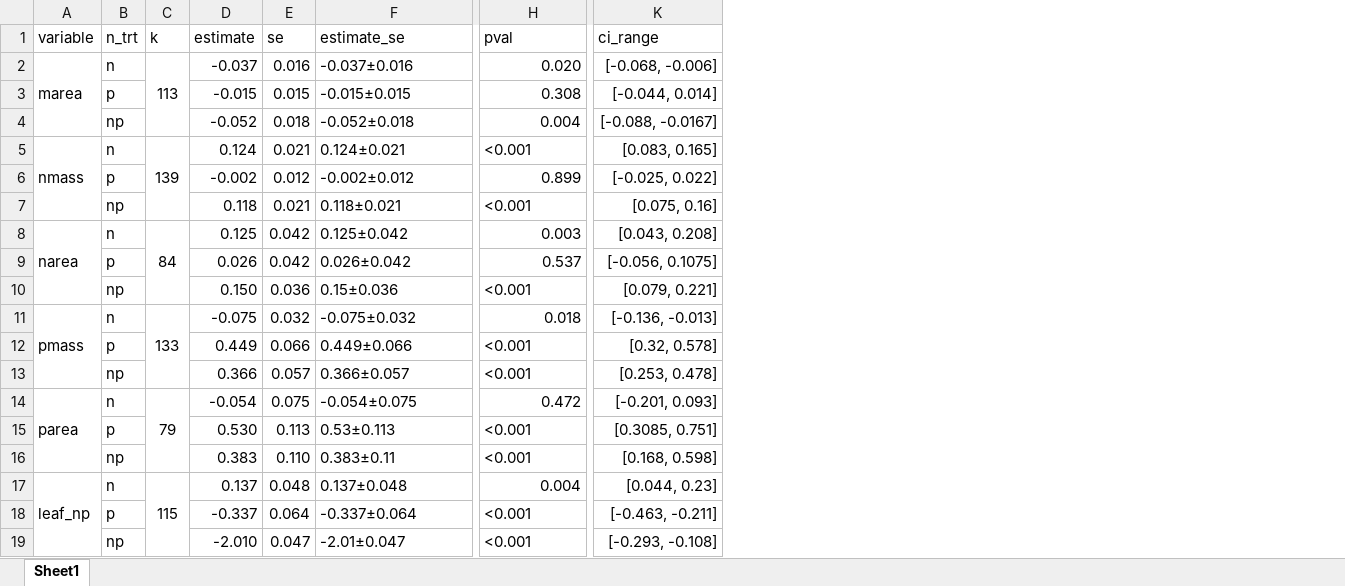
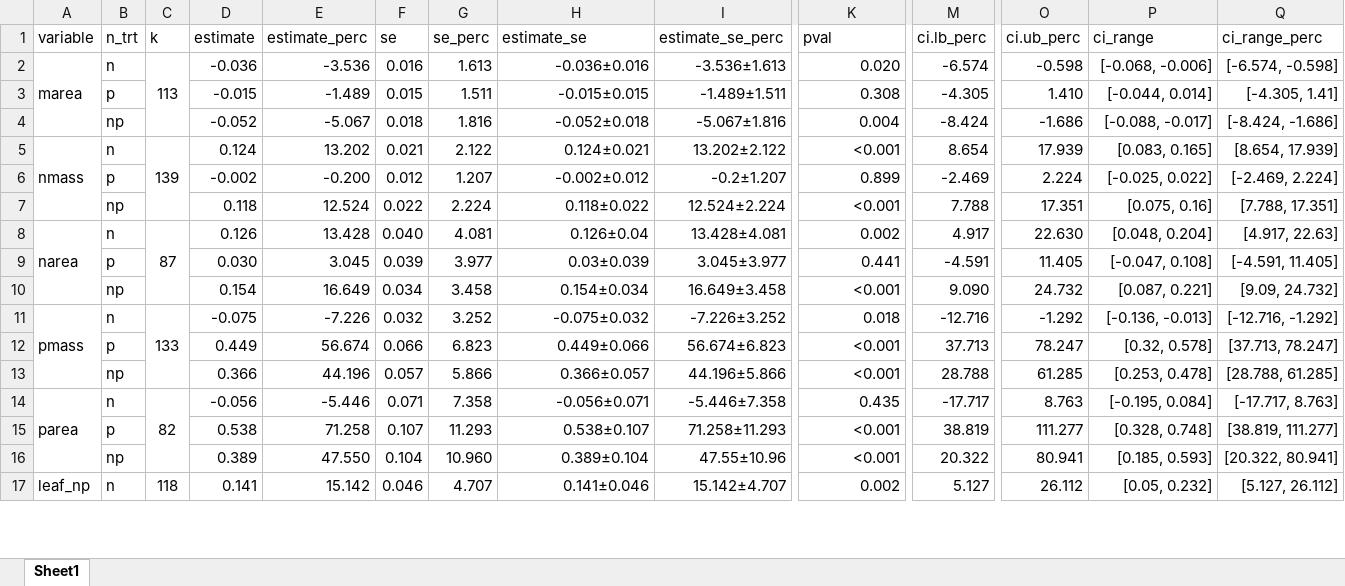
Before and after one commit to eaperkowski/p_meta, an Excel workbook: drafts/tables/TableSX_leaf_nutrients.xlsx, sheet Sheet1, drawn as a sheet; only a part is shown, gaps mark what is left out; values as stored, in another font and other column widths than the file's, no borders; removed rows and columns are numbered as before the commit, all else as after; rows hold the shown columns only; the diff covers the shown part only; the diff names each change by its address in the sheet, - before the commit and + after, or states it on an @@ line.

```diff
--- a/drafts/tables/TableSX_leaf_nutrients.xlsx (sheet Sheet1)
+++ b/drafts/tables/TableSX_leaf_nutrients.xlsx (sheet Sheet1)
+column E (estimate_perc), rows 2-7: -3.536 | -1.489 | -5.067 | 13.202 | -0.200 | 12.524; rows 11-13: -7.226 | 56.674 | 44.196
+column G (se_perc), rows 2-7: 1.613 | 1.511 | 1.816 | 2.122 | 1.207 | 2.224; rows 11-13: 3.252 | 6.823 | 5.866
+column I (estimate_se_perc), rows 2-7: -3.536±1.613 | -1.489±1.511 | -5.067±1.816 | 13.202±2.122 | -0.2±1.207 | 12.524±2.224; rows 11-13: -7.226±3.252 | 56.674±6.823 | 44.196±5.866
+column M (ci.lb_perc), rows 2-7: -6.574 | -4.305 | -8.424 | 8.654 | -2.469 | 7.788; rows 11-13: -12.716 | 37.713 | 28.788
+column O (ci.ub_perc), rows 2-7: -0.598 | 1.410 | -1.686 | 17.939 | 2.224 | 17.351; rows 11-13: -1.292 | 78.247 | 61.285
+column Q (ci_range_perc), rows 2-7: [-6.574, -0.598] | [-4.305, 1.41] | [-8.424, -1.686] | [8.654, 17.939] | [-2.469, 2.224] | [7.788, 17.351]; rows 11-13: [-12.716, -1.292] | [37.713, 78.247] | [28.788, 61.285]
-D2 (estimate): -0.037
+D2 (estimate): -0.036
-H2 (estimate_se): -0.037±0.016
+H2 (estimate_se): -0.036±0.016
-H2:H7 alignment: left
+H2:H7 alignment: right
-P4 (ci_range): [-0.088, -0.0167]
+P4 (ci_range): [-0.088, -0.017]
-K5 alignment: left
+K5 alignment: right
-F7 (se): 0.021
+F7 (se): 0.022
-H7 (estimate_se): 0.118±0.021
+H7 (estimate_se): 0.118±0.022
-K7 alignment: left
+K7 alignment: right
-row 8: narea | n | 84 | 0.125 | 0.042 | 0.125±0.042 | 0.003 | [0.043, 0.208]
-row 9:  | p |  | 0.026 | 0.042 | 0.026±0.042 | 0.537 | [-0.056, 0.1075]
-row 10:  | np |  | 0.150 | 0.036 | 0.15±0.036 | <0.001 | [0.079, 0.221]
+row 8: narea | n | 87 | 0.126 | 13.428 | 0.040 | 4.081 | 0.126±0.04 | 13.428±4.081 | 0.002 | 4.917 | 22.630 | [0.048, 0.204] | [4.917, 22.63]
+row 9:  | p |  | 0.030 | 3.045 | 0.039 | 3.977 | 0.03±0.039 | 3.045±3.977 | 0.441 | -4.591 | 11.405 | [-0.047, 0.108] | [-4.591, 11.405]
+row 10:  | np |  | 0.154 | 16.649 | 0.034 | 3.458 | 0.154±0.034 | 16.649±3.458 | <0.001 | 9.090 | 24.732 | [0.087, 0.221] | [9.09, 24.732]
-H11:H13 alignment: left
+H11:H13 alignment: right
-K12:K13 alignment: left
+K12:K13 alignment: right
-row 14: parea | n | 79 | -0.054 | 0.075 | -0.054±0.075 | 0.472 | [-0.201, 0.093]
-row 15:  | p |  | 0.530 | 0.113 | 0.53±0.113 | <0.001 | [0.3085, 0.751]
-row 16:  | np |  | 0.383 | 0.110 | 0.383±0.11 | <0.001 | [0.168, 0.598]
-row 17: leaf_np | n | 115 | 0.137 | 0.048 | 0.137±0.048 | 0.004 | [0.044, 0.23]
-row 18:  | p |  | -0.337 | 0.064 | -0.337±0.064 | <0.001 | [-0.463, -0.211]
-row 19:  | np |  | -2.010 | 0.047 | -2.01±0.047 | <0.001 | [-0.293, -0.108]
+row 14: parea | n | 82 | -0.056 | -5.446 | 0.071 | 7.358 | -0.056±0.071 | -5.446±7.358 | 0.435 | -17.717 | 8.763 | [-0.195, 0.084] | [-17.717, 8.763]
+row 15:  | p |  | 0.538 | 71.258 | 0.107 | 11.293 | 0.538±0.107 | 71.258±11.293 | <0.001 | 38.819 | 111.277 | [0.328, 0.748] | [38.819, 111.277]
+row 16:  | np |  | 0.389 | 47.550 | 0.104 | 10.960 | 0.389±0.104 | 47.55±10.96 | <0.001 | 20.322 | 80.941 | [0.185, 0.593] | [20.322, 80.941]
+row 17: leaf_np | n | 118 | 0.141 | 15.142 | 0.046 | 4.707 | 0.141±0.046 | 15.142±4.707 | 0.002 | 5.127 | 26.112 | [0.05, 0.232] | [5.127, 26.112]
```
Also changed, not shown: 2 added rows elsewhere in this sheet, formulas that keep their value, drafts/tables/TableSX_phosFract.xlsx, drafts/tables/TableSX_photo.xlsx, 27 other files.
